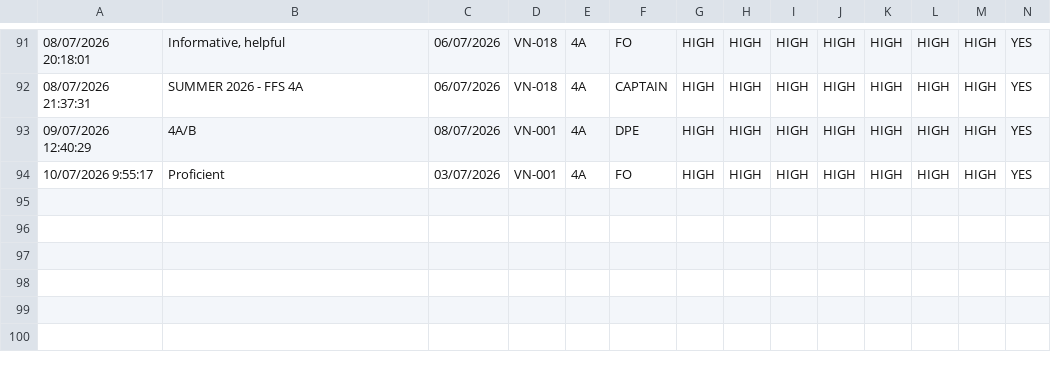
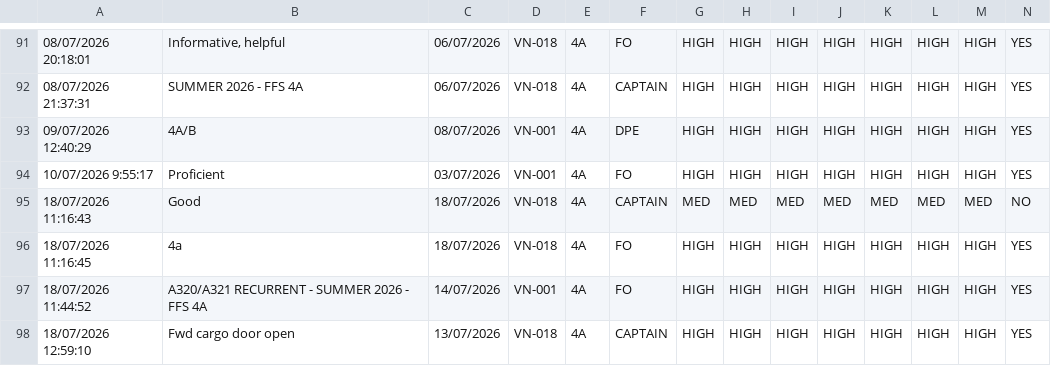
Before and after one commit to kiendo111/fcd919-training-feedback, a CSV file: data/post.csv, drawn as a sheet; only a part is shown, gaps mark what is left out; rows hold the shown columns only; the diff names each change by its address in the sheet, - before the commit and + after, or states it on an @@ line.

```diff
--- a/data/post.csv
+++ b/data/post.csv
+row 95: 18/07/2026 11:16:43 | Good | 18/07/2026 | VN-018 | 4A | CAPTAIN | MED | MED | MED | MED | MED | MED | MED | NO
+row 96: 18/07/2026 11:16:45 | 4a | 18/07/2026 | VN-018 | 4A | FO | HIGH | HIGH | HIGH | HIGH | HIGH | HIGH | HIGH | YES
+row 97: 18/07/2026 11:44:52 | A320/A321 RECURRENT - SUMMER 2026 - FFS 4A | 14/07/2026 | VN-001 | 4A | FO | HIGH | HIGH | HIGH | HIGH | HIGH | HIGH | HIGH | YES
+row 98: 18/07/2026 12:59:10 | Fwd cargo door open | 13/07/2026 | VN-018 | 4A | CAPTAIN | HIGH | HIGH | HIGH | HIGH | HIGH | HIGH | HIGH | YES
```
Also changed, not shown: data/simdpefi.csv, 1 other file.
